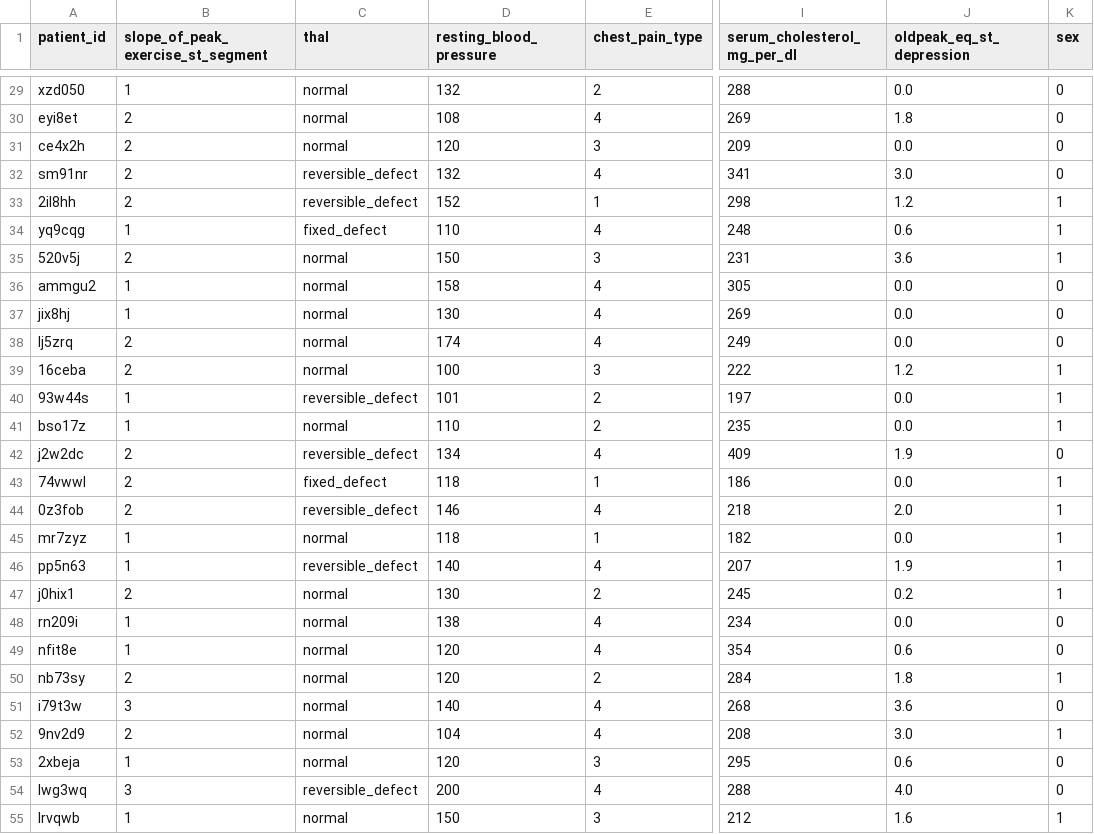
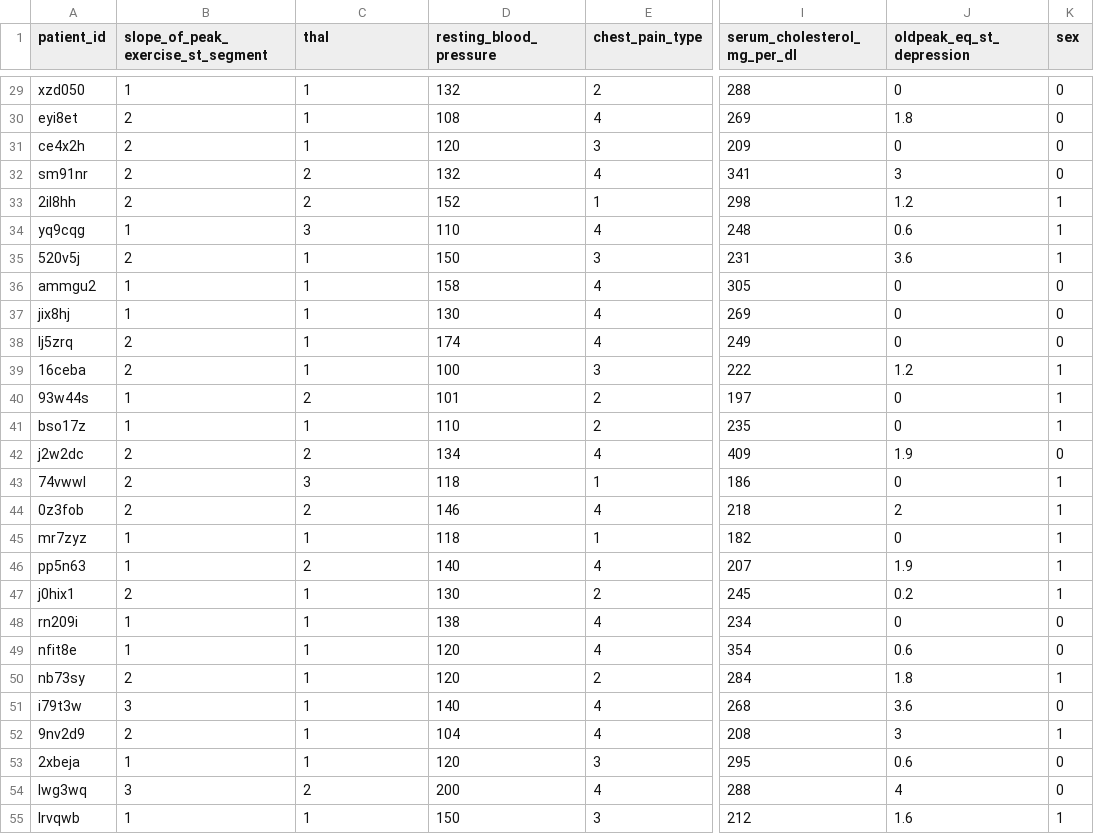
Before and after one commit to vivekkhimani/MachineLearningPractice-Algorithms, a CSV file: HeartDiseaseClassificationProblem/test_values.csv, drawn as a sheet; only a part is shown, gaps mark what is left out; the diff covers the shown part only; the diff names each change by its address in the sheet, - before the commit and + after, or states it on an @@ line.

```diff
--- a/HeartDiseaseClassificationProblem/test_values.csv
+++ b/HeartDiseaseClassificationProblem/test_values.csv
-C29:C31 (thal): normal
+C29:C31 (thal): 1
-J29 (oldpeak_eq_st_depression): 0.0
+J29 (oldpeak_eq_st_depression): 0
-J31 (oldpeak_eq_st_depression): 0.0
+J31 (oldpeak_eq_st_depression): 0
-C32:C33 (thal): reversible_defect
+C32:C33 (thal): 2
-J32 (oldpeak_eq_st_depression): 3.0
+J32 (oldpeak_eq_st_depression): 3
-C34 (thal): fixed_defect
+C34 (thal): 3
-C35:C39 (thal): normal
+C35:C39 (thal): 1
-J36:J38 (oldpeak_eq_st_depression): 0.0
+J36:J38 (oldpeak_eq_st_depression): 0
-C40 (thal): reversible_defect
+C40 (thal): 2
-J40:J41 (oldpeak_eq_st_depression): 0.0
+J40:J41 (oldpeak_eq_st_depression): 0
-C41 (thal): normal
+C41 (thal): 1
-C42 (thal): reversible_defect
+C42 (thal): 2
-C43 (thal): fixed_defect
+C43 (thal): 3
-J43 (oldpeak_eq_st_depression): 0.0
+J43 (oldpeak_eq_st_depression): 0
-C44 (thal): reversible_defect
+C44 (thal): 2
-J44 (oldpeak_eq_st_depression): 2.0
+J44 (oldpeak_eq_st_depression): 2
-C45 (thal): normal
+C45 (thal): 1
-J45 (oldpeak_eq_st_depression): 0.0
+J45 (oldpeak_eq_st_depression): 0
-C46 (thal): reversible_defect
+C46 (thal): 2
-C47:C53 (thal): normal
+C47:C53 (thal): 1
-J48 (oldpeak_eq_st_depression): 0.0
+J48 (oldpeak_eq_st_depression): 0
-J52 (oldpeak_eq_st_depression): 3.0
+J52 (oldpeak_eq_st_depression): 3
-C54 (thal): reversible_defect
+C54 (thal): 2
-J54 (oldpeak_eq_st_depression): 4.0
+J54 (oldpeak_eq_st_depression): 4
-C55 (thal): normal
+C55 (thal): 1
```
Also changed, not shown: 90 edited cells elsewhere in this file, 2 other files.
